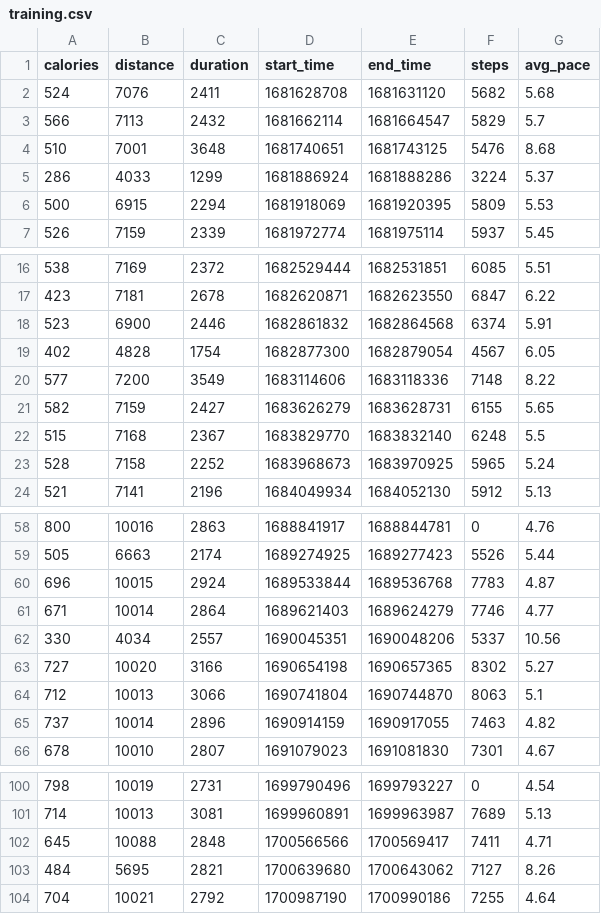
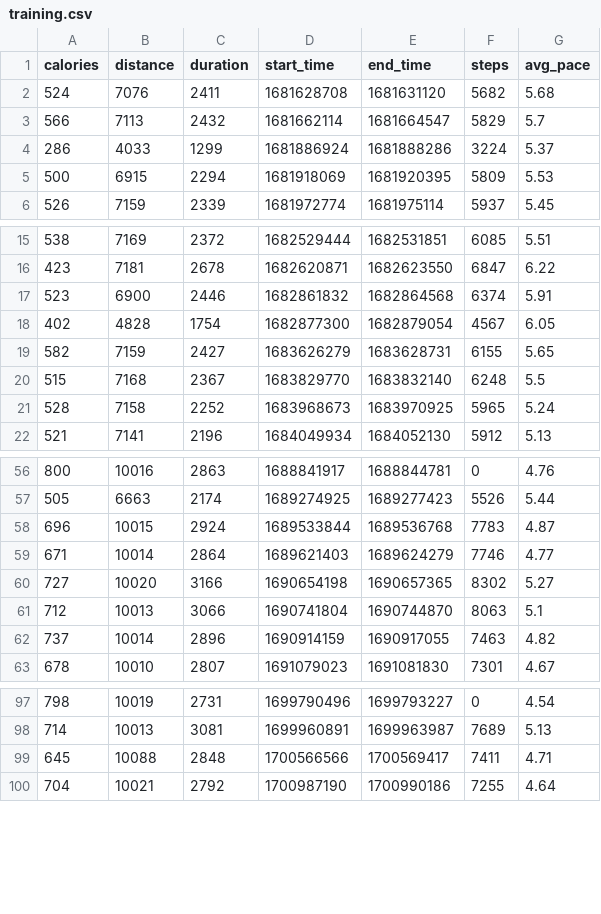
Before and after one commit to ihnatsen/PythonProjectRunningPace, a CSV file: code/dataset/training.csv, drawn as a sheet; only a part is shown, gaps mark what is left out.

```diff
--- a/code/dataset/training.csv
+++ b/code/dataset/training.csv
@@ -3,3 +3,2 @@ calories,distance,duration,start_time,end_time,steps,avg_pace
 566,7113,2432,1681662114,1681664547,5829,5.7
-510,7001,3648,1681740651,1681743125,5476,8.68
 286,4033,1299,1681886924,1681888286,3224,5.37
@@ -19,3 +18,2 @@ calories,distance,duration,start_time,end_time,steps,avg_pace
 402,4828,1754,1682877300,1682879054,4567,6.05
-577,7200,3549,1683114606,1683118336,7148,8.22
 582,7159,2427,1683626279,1683628731,6155,5.65
@@ -61,3 +59,2 @@ calories,distance,duration,start_time,end_time,steps,avg_pace
 671,10014,2864,1689621403,1689624279,7746,4.77
-330,4034,2557,1690045351,1690048206,5337,10.56
 727,10020,3166,1690654198,1690657365,8302,5.27
@@ -102,3 +99,2 @@ calories,distance,duration,start_time,end_time,steps,avg_pace
 645,10088,2848,1700566566,1700569417,7411,4.71
-484,5695,2821,1700639680,1700643062,7127,8.26
 704,10021,2792,1700987190,1700990186,7255,4.64
```
Also changed, not shown: 8 other files.
